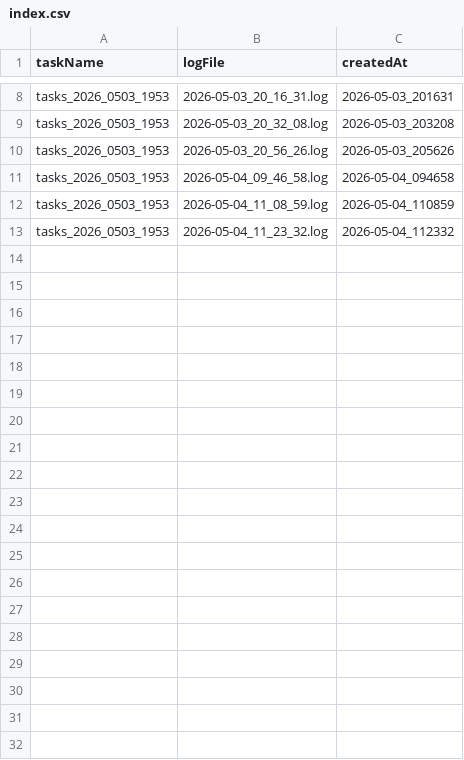
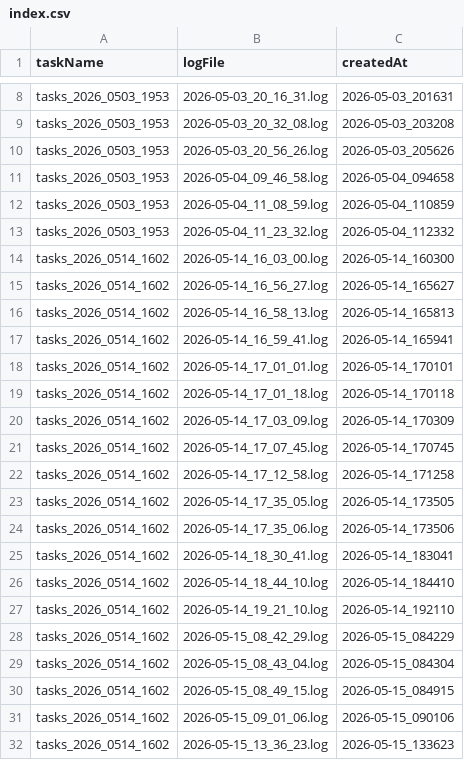
Before and after one commit to fjmhzyh/AutoPaper, a CSV file: logs/index.csv, drawn as a sheet; only a part is shown, gaps mark what is left out; the diff covers the shown part only.

```diff
--- a/logs/index.csv
+++ b/logs/index.csv
@@ -13 +13,20 @@ tasks_2026_0503_1953,2026-05-04_11_08_59.log,2026-05-04_110859
 tasks_2026_0503_1953,2026-05-04_11_23_32.log,2026-05-04_112332
+tasks_2026_0514_1602,2026-05-14_16_03_00.log,2026-05-14_160300
+tasks_2026_0514_1602,2026-05-14_16_56_27.log,2026-05-14_165627
+tasks_2026_0514_1602,2026-05-14_16_58_13.log,2026-05-14_165813
+tasks_2026_0514_1602,2026-05-14_16_59_41.log,2026-05-14_165941
+tasks_2026_0514_1602,2026-05-14_17_01_01.log,2026-05-14_170101
+tasks_2026_0514_1602,2026-05-14_17_01_18.log,2026-05-14_170118
+tasks_2026_0514_1602,2026-05-14_17_03_09.log,2026-05-14_170309
+tasks_2026_0514_1602,2026-05-14_17_07_45.log,2026-05-14_170745
+tasks_2026_0514_1602,2026-05-14_17_12_58.log,2026-05-14_171258
+tasks_2026_0514_1602,2026-05-14_17_35_05.log,2026-05-14_173505
+tasks_2026_0514_1602,2026-05-14_17_35_06.log,2026-05-14_173506
+tasks_2026_0514_1602,2026-05-14_18_30_41.log,2026-05-14_183041
+tasks_2026_0514_1602,2026-05-14_18_44_10.log,2026-05-14_184410
+tasks_2026_0514_1602,2026-05-14_19_21_10.log,2026-05-14_192110
+tasks_2026_0514_1602,2026-05-15_08_42_29.log,2026-05-15_084229
+tasks_2026_0514_1602,2026-05-15_08_43_04.log,2026-05-15_084304
+tasks_2026_0514_1602,2026-05-15_08_49_15.log,2026-05-15_084915
+tasks_2026_0514_1602,2026-05-15_09_01_06.log,2026-05-15_090106
+tasks_2026_0514_1602,2026-05-15_13_36_23.log,2026-05-15_133623
```
Also changed, not shown: 18 added rows elsewhere in this file, 29 other files.
